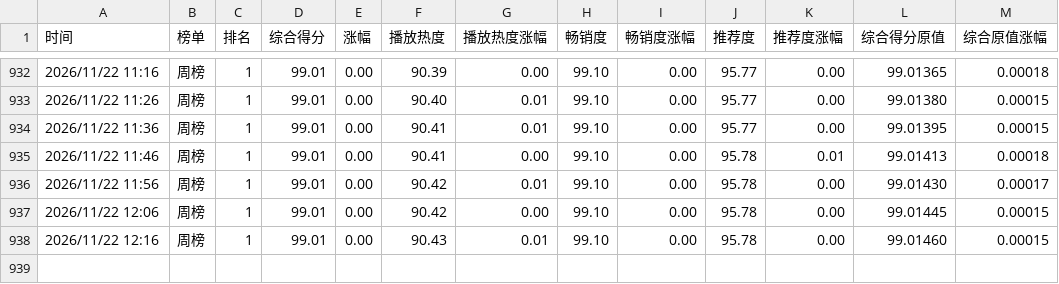
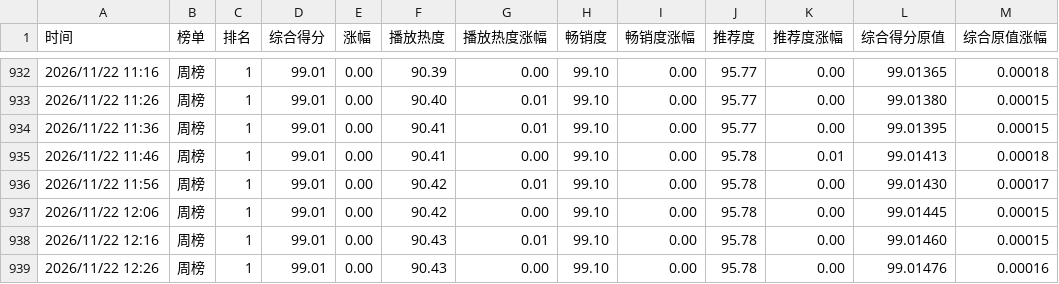
Before and after one commit to haanhaanL/mzc051, a CSV file: weekly.csv, drawn as a sheet; only a part is shown, gaps mark what is left out; the diff names each change by its address in the sheet, - before the commit and + after, or states it on an @@ line.

```diff
--- a/weekly.csv
+++ b/weekly.csv
+row 939: 2026/11/22 12:26 | 周榜 | 1 | 99.01 | 0.00 | 90.43 | 0.00 | 99.10 | 0.00 | 95.78 | 0.00 | 99.01476 | 0.00016
```
Also changed, not shown: daily.csv.
